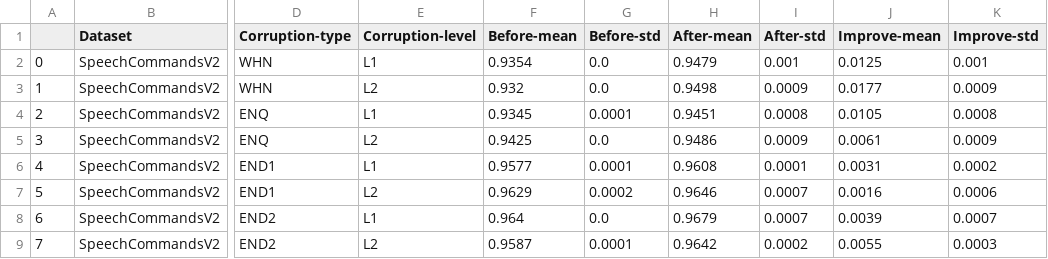
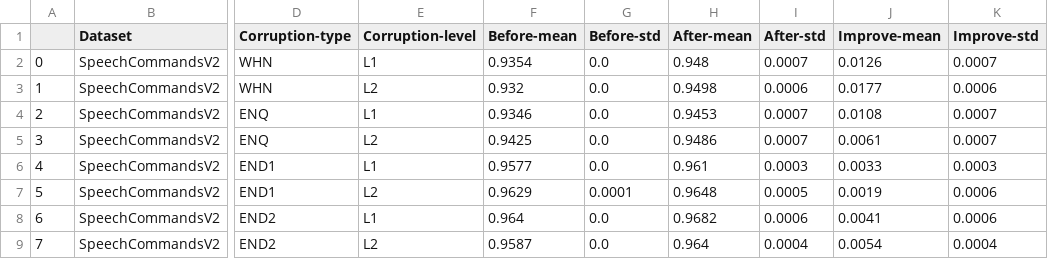
Before and after one commit to Andy-Shao/DHAuDS, a CSV file: result/SpeechCommandsV2/HuBERT/Analysis/SC2-C_statistic_analysis.csv, drawn as a sheet; only a part is shown, gaps mark what is left out; the diff covers the shown part only; the diff names each change by its address in the sheet, - before the commit and + after, or states it on an @@ line.

```diff
--- a/result/SpeechCommandsV2/HuBERT/Analysis/SC2-C_statistic_analysis.csv
+++ b/result/SpeechCommandsV2/HuBERT/Analysis/SC2-C_statistic_analysis.csv
-H2 (After-mean): 0.9479
+H2 (After-mean): 0.948
-I2 (After-std): 0.001
+I2 (After-std): 0.0007
-J2 (Improve-mean): 0.0125
+J2 (Improve-mean): 0.0126
-K2 (Improve-std): 0.001
+K2 (Improve-std): 0.0007
-I3 (After-std): 0.0009
+I3 (After-std): 0.0006
-K3 (Improve-std): 0.0009
+K3 (Improve-std): 0.0006
-F4 (Before-mean): 0.9345
+F4 (Before-mean): 0.9346
-G4 (Before-std): 0.0001
+G4 (Before-std): 0.0
-H4 (After-mean): 0.9451
+H4 (After-mean): 0.9453
-I4 (After-std): 0.0008
+I4 (After-std): 0.0007
-J4 (Improve-mean): 0.0105
+J4 (Improve-mean): 0.0108
-K4 (Improve-std): 0.0008
+K4 (Improve-std): 0.0007
-I5 (After-std): 0.0009
+I5 (After-std): 0.0007
-K5 (Improve-std): 0.0009
+K5 (Improve-std): 0.0007
-G6 (Before-std): 0.0001
+G6 (Before-std): 0.0
-H6 (After-mean): 0.9608
+H6 (After-mean): 0.961
-I6 (After-std): 0.0001
+I6 (After-std): 0.0003
-J6 (Improve-mean): 0.0031
+J6 (Improve-mean): 0.0033
-K6 (Improve-std): 0.0002
+K6 (Improve-std): 0.0003
-G7 (Before-std): 0.0002
+G7 (Before-std): 0.0001
-H7 (After-mean): 0.9646
+H7 (After-mean): 0.9648
-I7 (After-std): 0.0007
+I7 (After-std): 0.0005
-J7 (Improve-mean): 0.0016
+J7 (Improve-mean): 0.0019
-H8 (After-mean): 0.9679
+H8 (After-mean): 0.9682
-I8 (After-std): 0.0007
+I8 (After-std): 0.0006
-J8 (Improve-mean): 0.0039
+J8 (Improve-mean): 0.0041
-K8 (Improve-std): 0.0007
+K8 (Improve-std): 0.0006
-G9 (Before-std): 0.0001
+G9 (Before-std): 0.0
-H9 (After-mean): 0.9642
+H9 (After-mean): 0.964
-I9 (After-std): 0.0002
+I9 (After-std): 0.0004
-J9 (Improve-mean): 0.0055
+J9 (Improve-mean): 0.0054
-K9 (Improve-std): 0.0003
+K9 (Improve-std): 0.0004
```
Also changed, not shown: 24 edited cells elsewhere in this file, 2 other files.
